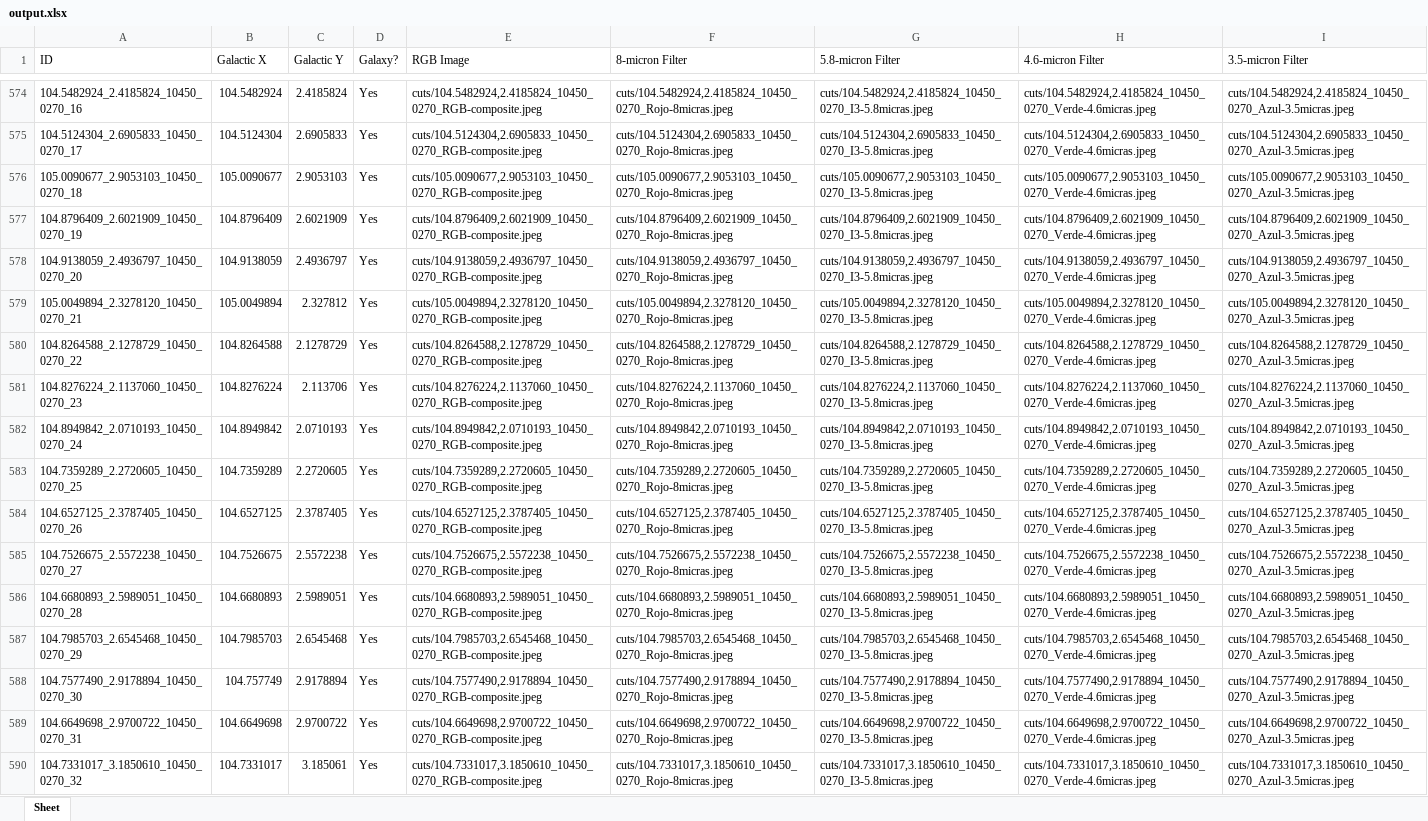
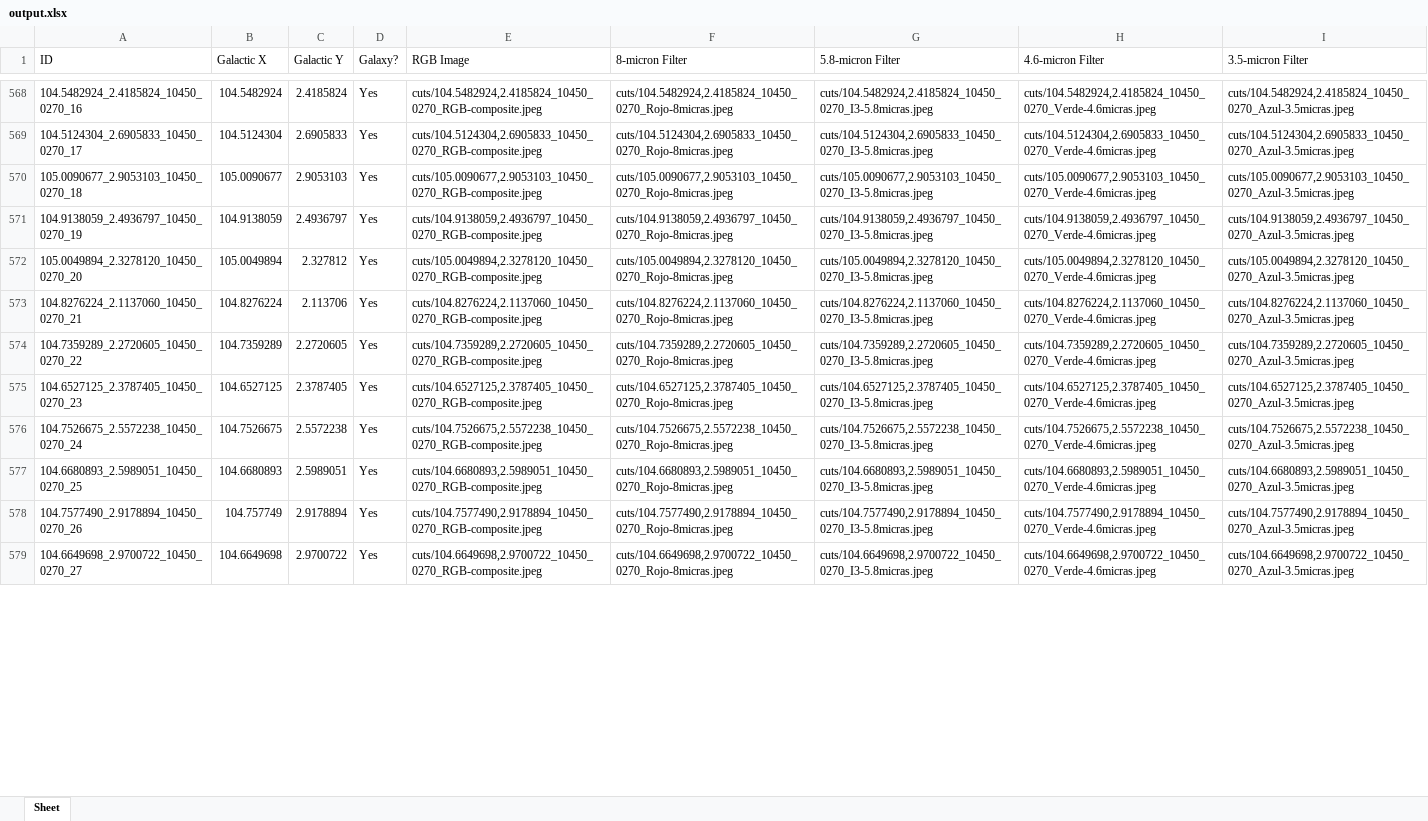
Before and after one commit to rammy427/Astro2024, an Excel workbook: output.xlsx, sheet Sheet, drawn as a sheet; only a part is shown, gaps mark what is left out; values as stored, in another font and other column widths than the file's, no borders; removed rows and columns are numbered as before the commit, all else as after; the diff covers the shown part only; the diff names each change by its address in the sheet, - before the commit and + after, or states it on an @@ line.

```diff
--- a/output.xlsx (sheet Sheet)
+++ b/output.xlsx (sheet Sheet)
-row 577: 104.8796409_2.6021909_10450_0270_19 | 104.8796409 | 2.6021909 | Yes | cuts/104.8796409,2.6021909_10450_0270_RGB-composite.jpeg | cuts/104.8796409,2.6021909_10450_0270_Rojo-8micras.jpeg | cuts/104.8796409,2.6021909_10450_0270_I3-5.8micras.jpeg | cuts/104.8796409,2.6021909_10450_0270_Verde-4.6micras.jpeg | cuts/104.8796409,2.6021909_10450_0270_Azul-3.5micras.jpeg
-A571 (ID): 104.9138059_2.4936797_10450_0270_20
+A571 (ID): 104.9138059_2.4936797_10450_0270_19
-A572 (ID): 105.0049894_2.3278120_10450_0270_21
+A572 (ID): 105.0049894_2.3278120_10450_0270_20
-row 580: 104.8264588_2.1278729_10450_0270_22 | 104.8264588 | 2.1278729 | Yes | cuts/104.8264588,2.1278729_10450_0270_RGB-composite.jpeg | cuts/104.8264588,2.1278729_10450_0270_Rojo-8micras.jpeg | cuts/104.8264588,2.1278729_10450_0270_I3-5.8micras.jpeg | cuts/104.8264588,2.1278729_10450_0270_Verde-4.6micras.jpeg | cuts/104.8264588,2.1278729_10450_0270_Azul-3.5micras.jpeg
-A573 (ID): 104.8276224_2.1137060_10450_0270_23
+A573 (ID): 104.8276224_2.1137060_10450_0270_21
-row 582: 104.8949842_2.0710193_10450_0270_24 | 104.8949842 | 2.0710193 | Yes | cuts/104.8949842,2.0710193_10450_0270_RGB-composite.jpeg | cuts/104.8949842,2.0710193_10450_0270_Rojo-8micras.jpeg | cuts/104.8949842,2.0710193_10450_0270_I3-5.8micras.jpeg | cuts/104.8949842,2.0710193_10450_0270_Verde-4.6micras.jpeg | cuts/104.8949842,2.0710193_10450_0270_Azul-3.5micras.jpeg
-A574 (ID): 104.7359289_2.2720605_10450_0270_25
+A574 (ID): 104.7359289_2.2720605_10450_0270_22
-A575 (ID): 104.6527125_2.3787405_10450_0270_26
+A575 (ID): 104.6527125_2.3787405_10450_0270_23
-A576 (ID): 104.7526675_2.5572238_10450_0270_27
+A576 (ID): 104.7526675_2.5572238_10450_0270_24
-A577 (ID): 104.6680893_2.5989051_10450_0270_28
+A577 (ID): 104.6680893_2.5989051_10450_0270_25
-row 587: 104.7985703_2.6545468_10450_0270_29 | 104.7985703 | 2.6545468 | Yes | cuts/104.7985703,2.6545468_10450_0270_RGB-composite.jpeg | cuts/104.7985703,2.6545468_10450_0270_Rojo-8micras.jpeg | cuts/104.7985703,2.6545468_10450_0270_I3-5.8micras.jpeg | cuts/104.7985703,2.6545468_10450_0270_Verde-4.6micras.jpeg | cuts/104.7985703,2.6545468_10450_0270_Azul-3.5micras.jpeg
-A578 (ID): 104.7577490_2.9178894_10450_0270_30
+A578 (ID): 104.7577490_2.9178894_10450_0270_26
-A579 (ID): 104.6649698_2.9700722_10450_0270_31
+A579 (ID): 104.6649698_2.9700722_10450_0270_27
-row 590: 104.7331017_3.1850610_10450_0270_32 | 104.7331017 | 3.185061 | Yes | cuts/104.7331017,3.1850610_10450_0270_RGB-composite.jpeg | cuts/104.7331017,3.1850610_10450_0270_Rojo-8micras.jpeg | cuts/104.7331017,3.1850610_10450_0270_I3-5.8micras.jpeg | cuts/104.7331017,3.1850610_10450_0270_Verde-4.6micras.jpeg | cuts/104.7331017,3.1850610_10450_0270_Azul-3.5micras.jpeg
```
Also changed, not shown: 13 removed rows and 172 edited cells elsewhere in this sheet, 10050_0270.xlsx, 10150_0145.xlsx, 13 other files.
